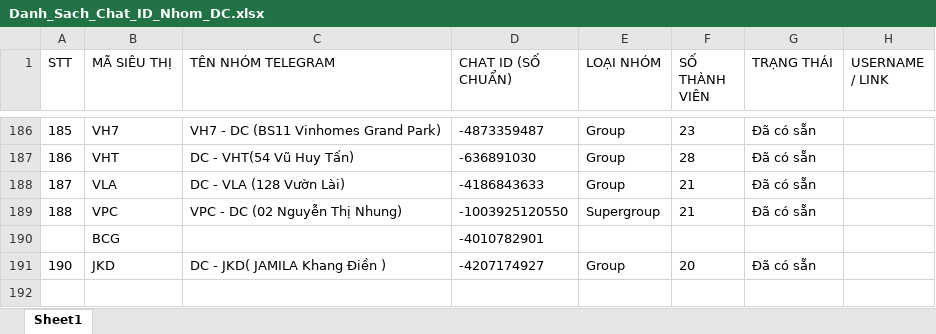
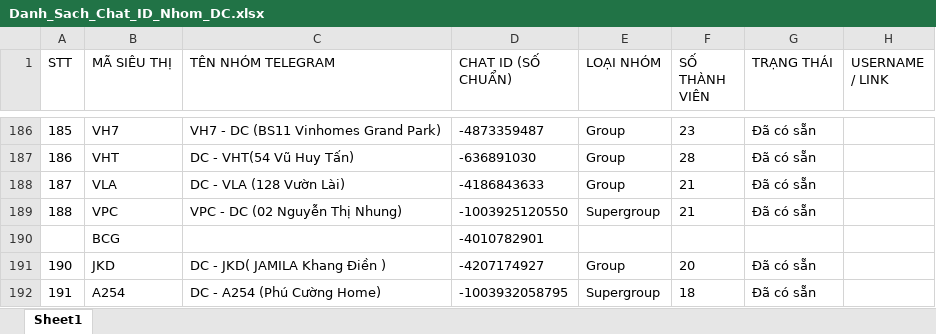
Before and after one commit to aresphamha/Doi_Soat_Dong_Mat, an Excel workbook: Danh_Sach_Chat_ID_Nhom_DC.xlsx, sheet Sheet1, drawn as a sheet; only a part is shown, gaps mark what is left out; values as stored, in another font and other column widths than the file's, no borders; the diff names each change by its address in the sheet, - before the commit and + after, or states it on an @@ line.

Commit message:
Cap nhat A254 Phu Cuong Home vao Danh_Sach_Chat_ID_Nhom_DC va Tool Chi Tiet Kho Kho

```diff
--- a/Danh_Sach_Chat_ID_Nhom_DC.xlsx (sheet Sheet1)
+++ b/Danh_Sach_Chat_ID_Nhom_DC.xlsx (sheet Sheet1)
+row 192: 191 | A254 | DC - A254 (Phú Cường Home) | -1003932058795 | Supergroup | 18 | Đã có sẵn
```
Also changed, not shown: 1 other file.
